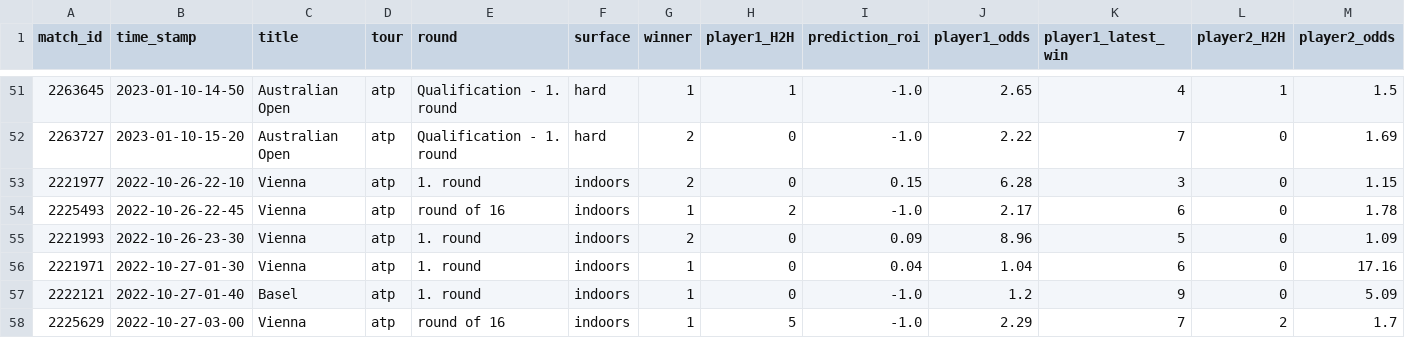
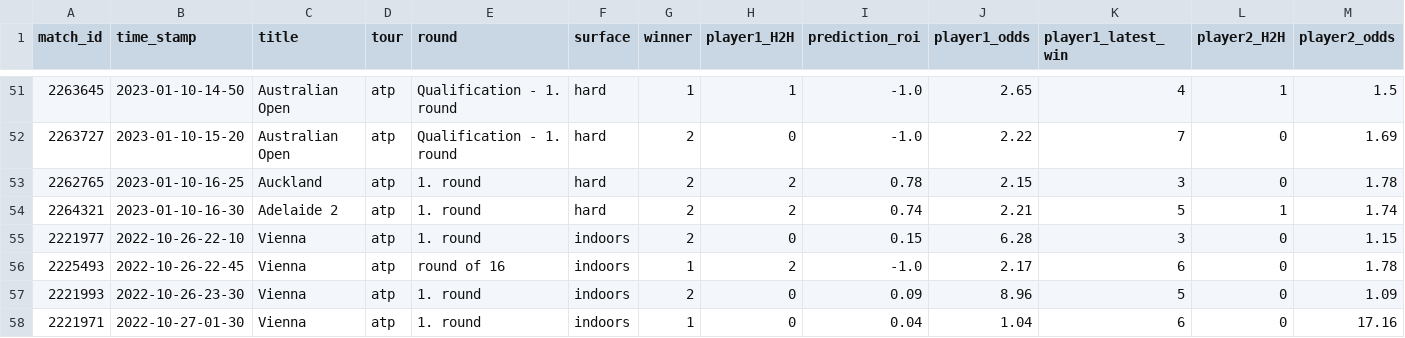
Before and after one commit to ebijun1007/tennis_all_tour_scraper, a CSV file: atp.csv, drawn as a sheet; only a part is shown, gaps mark what is left out; the shorter side is filled out with more unchanged rows; rows hold the shown columns only; the diff names each change by its address in the sheet, - before the commit and + after, or states it on an @@ line.

```diff
--- a/atp.csv
+++ b/atp.csv
+row 53: 2262765 | 2023-01-10-16-25 | Auckland | atp | 1. round | hard | 2 | 2 | 0.78 | 2.15 | 3 | 0 | 1.78
+row 54: 2264321 | 2023-01-10-16-30 | Adelaide 2 | atp | 1. round | hard | 2 | 2 | 0.74 | 2.21 | 5 | 1 | 1.74
```
Also changed, not shown: data/2023-01-09.csv, data/next_48_hours_match.csv, 3 other files.
